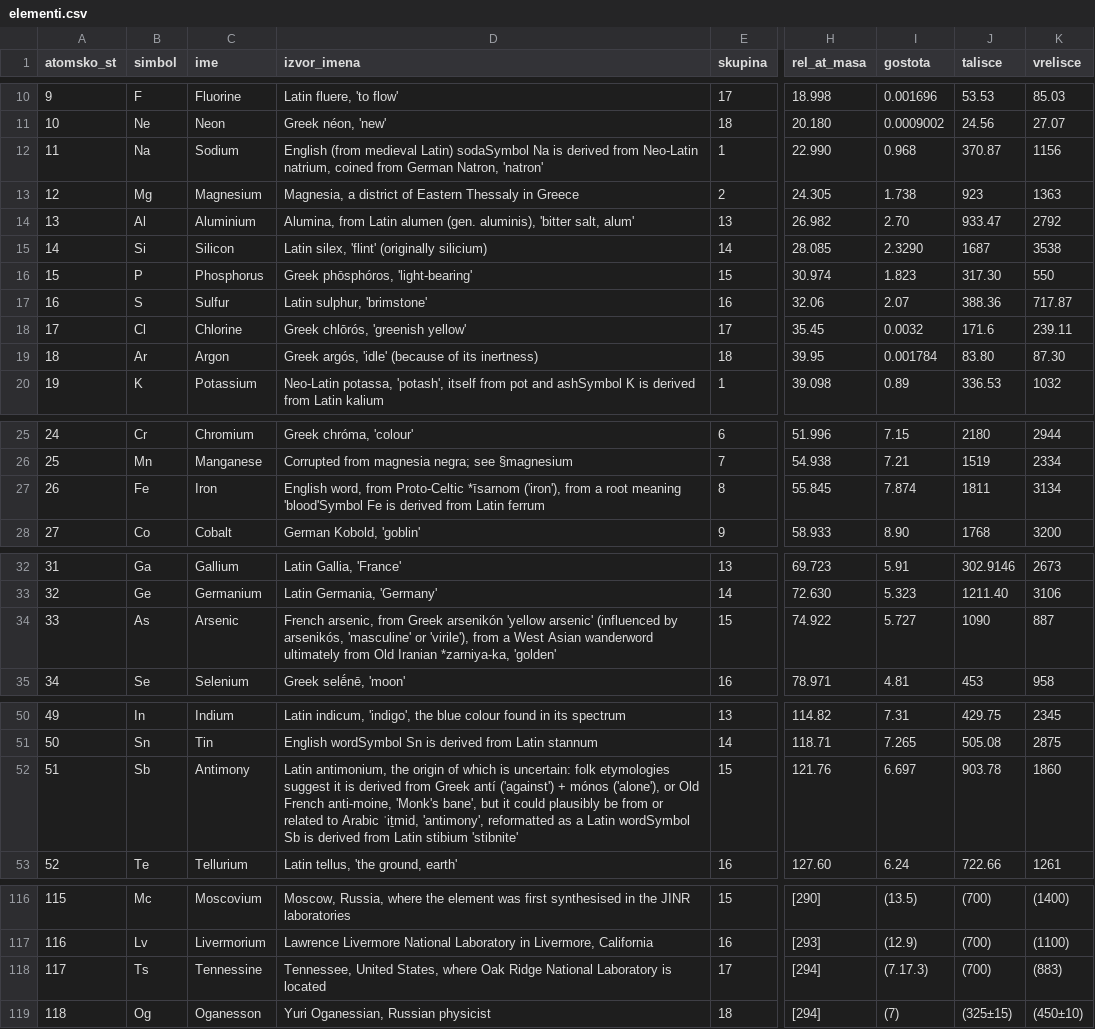
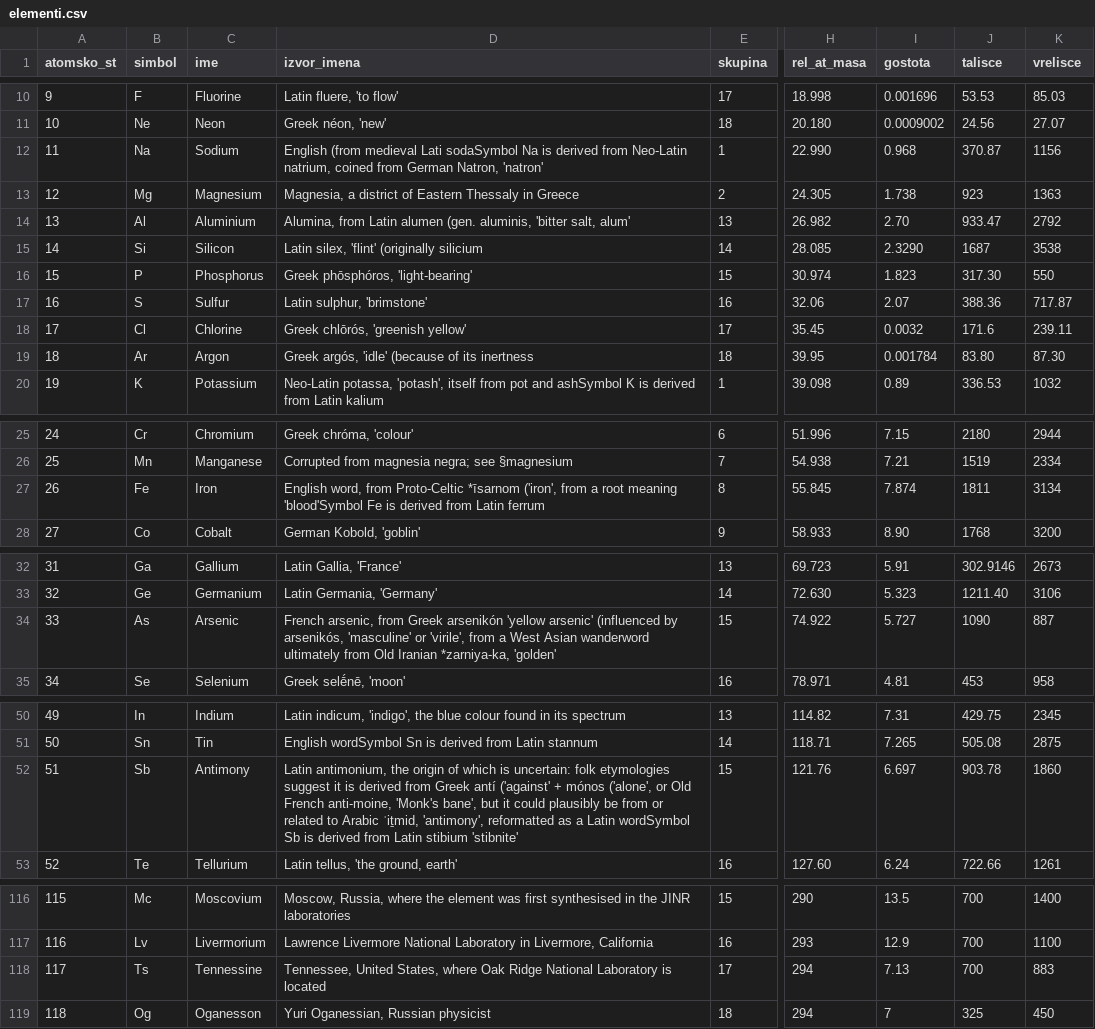
Before and after one commit to Filip-Vavtar/ProjektnaNaloga, a CSV file: elementi.csv, drawn as a sheet; only a part is shown, gaps mark what is left out; the diff covers the shown part only; the diff names each change by its address in the sheet, - before the commit and + after, or states it on an @@ line.

```diff
--- a/elementi.csv
+++ b/elementi.csv
-D12 (izvor_imena): …(from medieval Latin) sodaSymbol Na…
+D12 (izvor_imena): …(from medieval Lati sodaSymbol Na…
-D14 (izvor_imena): …alumen (gen. aluminis), 'bitter salt,…
+D14 (izvor_imena): …alumen (gen. aluminis, 'bitter salt,…
-D15 (izvor_imena): Latin silex, 'flint' (originally silicium)
+D15 (izvor_imena): Latin silex, 'flint' (originally silicium
-D19 (izvor_imena): …of its inertness)
+D19 (izvor_imena): …of its inertness
-D27 (izvor_imena): …Proto-Celtic *īsarnom ('iron'), from a…
+D27 (izvor_imena): …Proto-Celtic *īsarnom ('iron', from a…
-D34 (izvor_imena): …'masculine' or 'virile'), from a…
+D34 (izvor_imena): …'masculine' or 'virile', from a…
-D52 (izvor_imena): …Greek antí ('against') + mónos ('alone'), or Old…
+D52 (izvor_imena): …Greek antí ('against' + mónos ('alone', or Old…
-H116 (rel_at_masa): [290]
+H116 (rel_at_masa): 290
-I116 (gostota): (13.5)
+I116 (gostota): 13.5
-J116:J118 (talisce): (700)
+J116:J118 (talisce): 700
-K116 (vrelisce): (1400)
+K116 (vrelisce): 1400
-H117 (rel_at_masa): [293]
+H117 (rel_at_masa): 293
-I117 (gostota): (12.9)
+I117 (gostota): 12.9
-K117 (vrelisce): (1100)
+K117 (vrelisce): 1100
-H118:H119 (rel_at_masa): [294]
+H118:H119 (rel_at_masa): 294
-I118 (gostota): (7.17.3)
+I118 (gostota): 7.13
-K118 (vrelisce): (883)
+K118 (vrelisce): 883
-I119 (gostota): (7)
+I119 (gostota): 7
-J119 (talisce): (325±15)
+J119 (talisce): 325
-K119 (vrelisce): (450±10)
+K119 (vrelisce): 450
```
Also changed, not shown: 66 edited cells elsewhere in this file, 2 other files.
